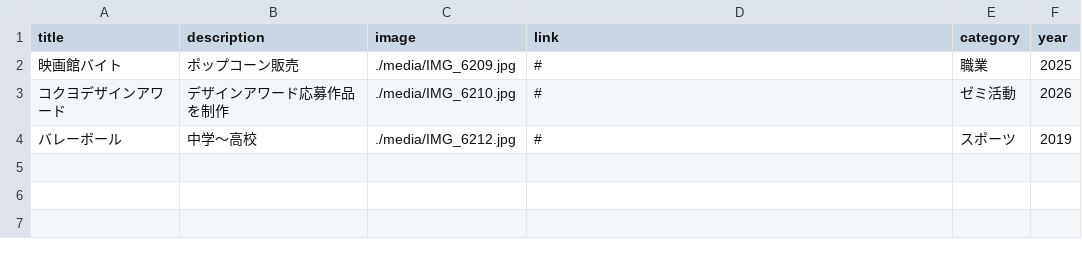
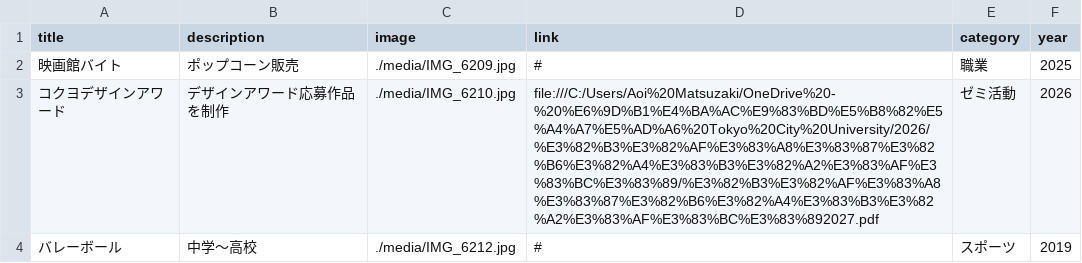
Before and after one commit to g2546089-cloud/portfolio-site, a CSV file: works.csv, drawn as a sheet.

```diff
--- a/works.csv
+++ b/works.csv
@@ -2,3 +2,3 @@ title,description,image,link,category,year
 映画館バイト,ポップコーン販売,./media/IMG_6209.jpg,#,職業,2025
-コクヨデザインアワード,デザインアワード応募作品を制作,./media/IMG_6210.jpg,#,ゼミ活動,2026
+コクヨデザインアワード,デザインアワード応募作品を制作,./media/IMG_6210.jpg,file:///C:/Users/Aoi%20Matsuzaki/OneDrive%20-%20%E6%9D%B1%E4%BA%AC%E9%83%BD%E5%B8%82%E5%A4%A7%E5%AD%A6%20Tokyo%20City%20University/2026/%E3%82%B3%E3%82%AF%E3%83%A8%E3%83%87%E3%82%B6%E3%82%A4%E3%83%B3%E3%82%A2%E3%83%AF%E3%83%BC%E3%83%89/%E3%82%B3%E3%82%AF%E3%83%A8%E3%83%87%E3%82%B6%E3%82%A4%E3%83%B3%E3%82%A2%E3%83%AF%E3%83%BC%E3%83%892027.pdf,ゼミ活動,2026
 バレーボール,中学～高校,./media/IMG_6212.jpg,#,スポーツ,2019
```
Also changed, not shown: 1 other file.
